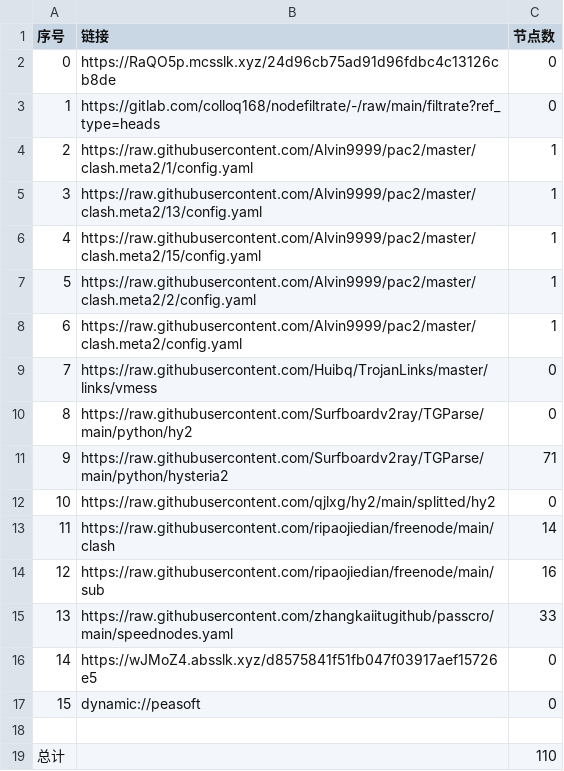
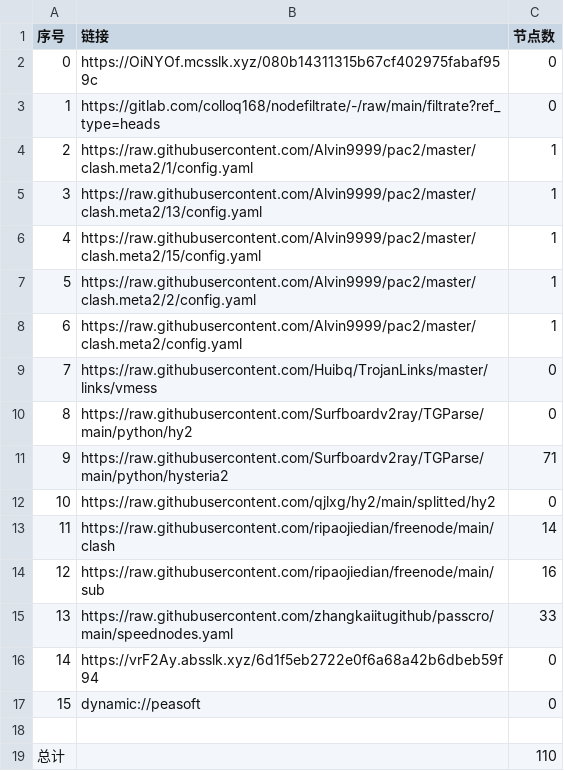
Before and after one commit to leo-qin815/AutoMergePublicNodes, a CSV file: list_result.csv, drawn as a sheet.

```diff
--- a/list_result.csv
+++ b/list_result.csv
@@ -1,3 +1,3 @@
 序号,链接,节点数
-0,https://RaQO5p.mcsslk.xyz/24d96cb75ad91d96fdbc4c13126cb8de,0
+0,https://OiNYOf.mcsslk.xyz/080b14311315b67cf402975fabaf959c,0
 1,https://gitlab.com/colloq168/nodefiltrate/-/raw/main/filtrate?ref_type=heads,0
@@ -15,3 +15,3 @@
 13,https://raw.githubusercontent.com/zhangkaiitugithub/passcro/main/speednodes.yaml,33
-14,https://wJMoZ4.absslk.xyz/d8575841f51fb047f03917aef15726e5,0
+14,https://vrF2Ay.absslk.xyz/6d1f5eb2722e0f6a68a42b6dbeb59f94,0
 15,dynamic://peasoft,0
```
Also changed, not shown: 3 other files.
